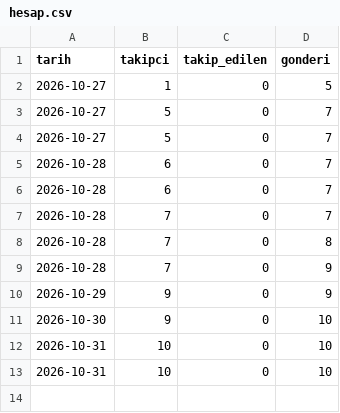
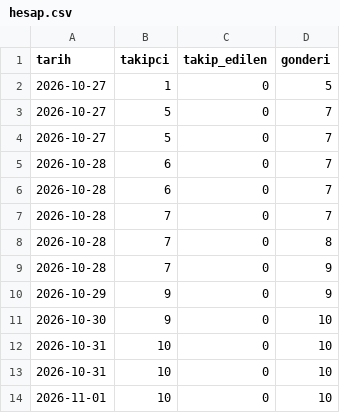
Before and after one commit to aitbamca/viteskop, a CSV file: veriler/hesap.csv, drawn as a sheet.

```diff
--- a/veriler/hesap.csv
+++ b/veriler/hesap.csv
@@ -13 +13,2 @@ tarih,takipci,takip_edilen,gonderi
 2026-10-31,10,0,10
+2026-11-01,10,0,10
```
Also changed, not shown: veriler/videolar.csv.
